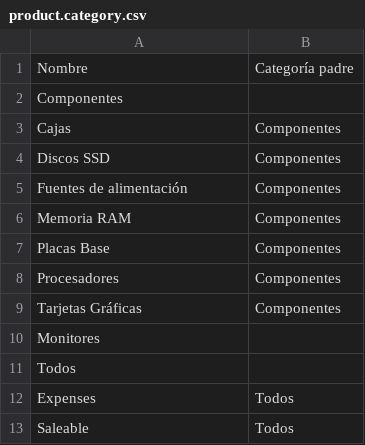
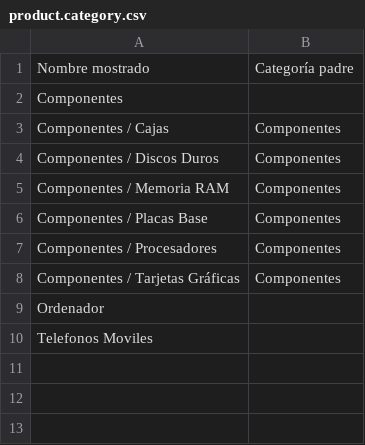
Before and after one commit to DaniMS98/Proyectos-Gestion-Empresarial, a CSV file: Practica 01 - Exportar e Importar Datos/product.category.csv, drawn as a sheet.

```diff
--- a/Practica 01 - Exportar e Importar Datos/product.category.csv
+++ b/Practica 01 - Exportar e Importar Datos/product.category.csv
@@ -1,13 +1,10 @@
-"Nombre","Categoría padre"
+"Nombre mostrado","Categoría padre"
 "Componentes",""
-"Cajas","Componentes"
-"Discos SSD","Componentes"
-"Fuentes de alimentación","Componentes"
-"Memoria RAM","Componentes"
-"Placas Base","Componentes"
-"Procesadores","Componentes"
-"Tarjetas Gráficas","Componentes"
-"Monitores",""
-"Todos",""
-"Expenses","Todos"
-"Saleable","Todos"
+"Componentes / Cajas","Componentes"
+"Componentes / Discos Duros","Componentes"
+"Componentes / Memoria RAM","Componentes"
+"Componentes / Placas Base","Componentes"
+"Componentes / Procesadores","Componentes"
+"Componentes / Tarjetas Gráficas","Componentes"
+"Ordenador",""
+"Telefonos Moviles",""
```
Also changed, not shown: Practica 01 - Exportar e Importar Datos/product.template.csv, 1 other file.
